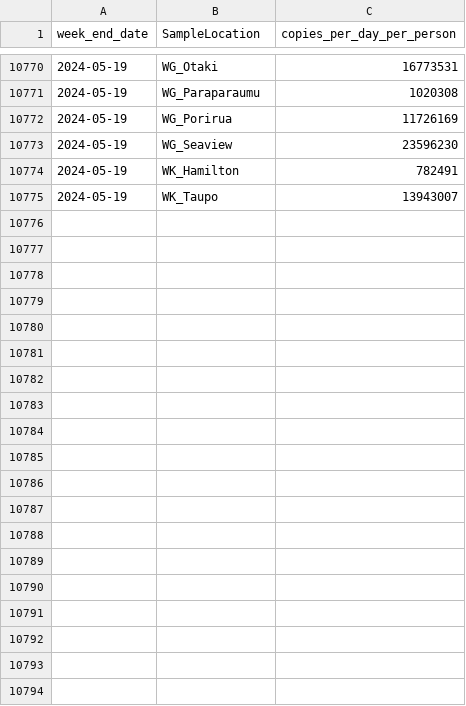
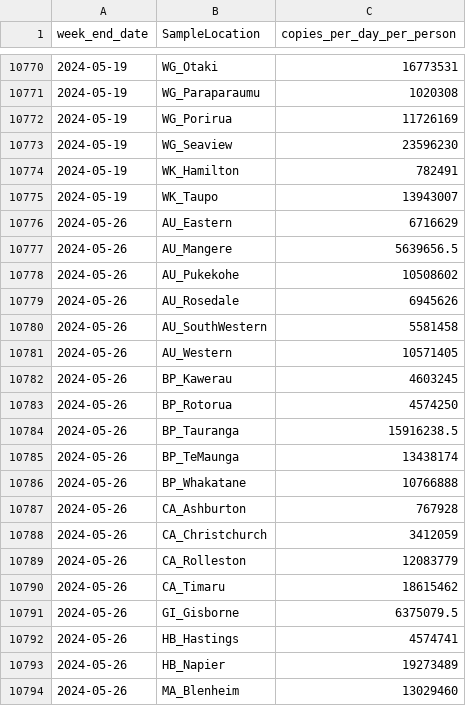
Before and after one commit to ESR-NZ/covid_in_wastewater, a CSV file: data/ww_site.csv, drawn as a sheet; only a part is shown, gaps mark what is left out; the diff covers the shown part only; the diff names each change by its address in the sheet, - before the commit and + after, or states it on an @@ line.

```diff
--- a/data/ww_site.csv
+++ b/data/ww_site.csv
+row 10776: 2024-05-26 | AU_Eastern | 6716629
+row 10777: 2024-05-26 | AU_Mangere | 5639656.5
+row 10778: 2024-05-26 | AU_Pukekohe | 10508602
+row 10779: 2024-05-26 | AU_Rosedale | 6945626
+row 10780: 2024-05-26 | AU_SouthWestern | 5581458
+row 10781: 2024-05-26 | AU_Western | 10571405
+row 10782: 2024-05-26 | BP_Kawerau | 4603245
+row 10783: 2024-05-26 | BP_Rotorua | 4574250
+row 10784: 2024-05-26 | BP_Tauranga | 15916238.5
+row 10785: 2024-05-26 | BP_TeMaunga | 13438174
+row 10786: 2024-05-26 | BP_Whakatane | 10766888
+row 10787: 2024-05-26 | CA_Ashburton | 767928
+row 10788: 2024-05-26 | CA_Christchurch | 3412059
+row 10789: 2024-05-26 | CA_Rolleston | 12083779
+row 10790: 2024-05-26 | CA_Timaru | 18615462
+row 10791: 2024-05-26 | GI_Gisborne | 6375079.5
+row 10792: 2024-05-26 | HB_Hastings | 4574741
+row 10793: 2024-05-26 | HB_Napier | 19273489
+row 10794: 2024-05-26 | MA_Blenheim | 13029460
```
Also changed, not shown: 24 added rows elsewhere in this file, data/cases_regional.csv, data/cases_site.csv, 6 other files.
